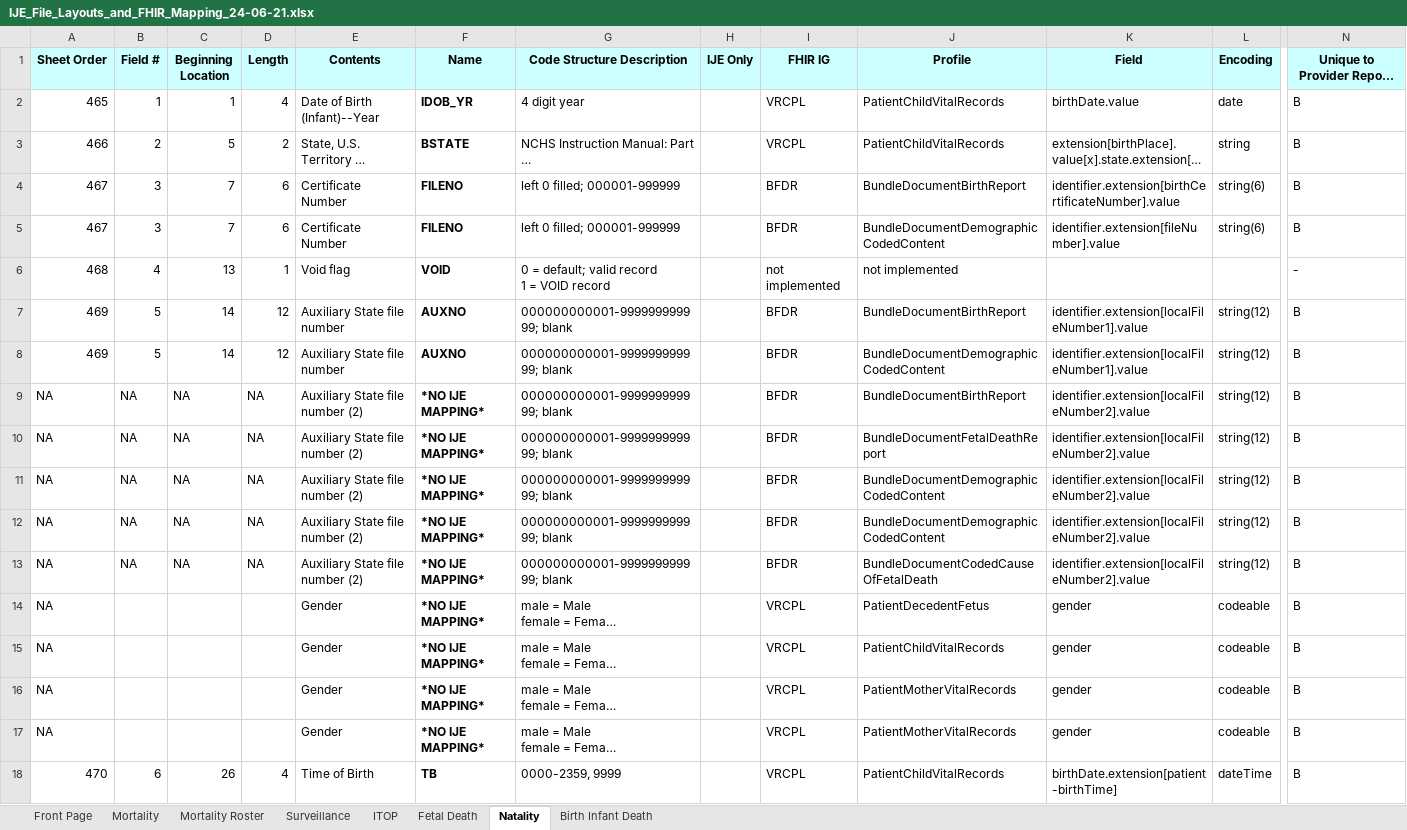
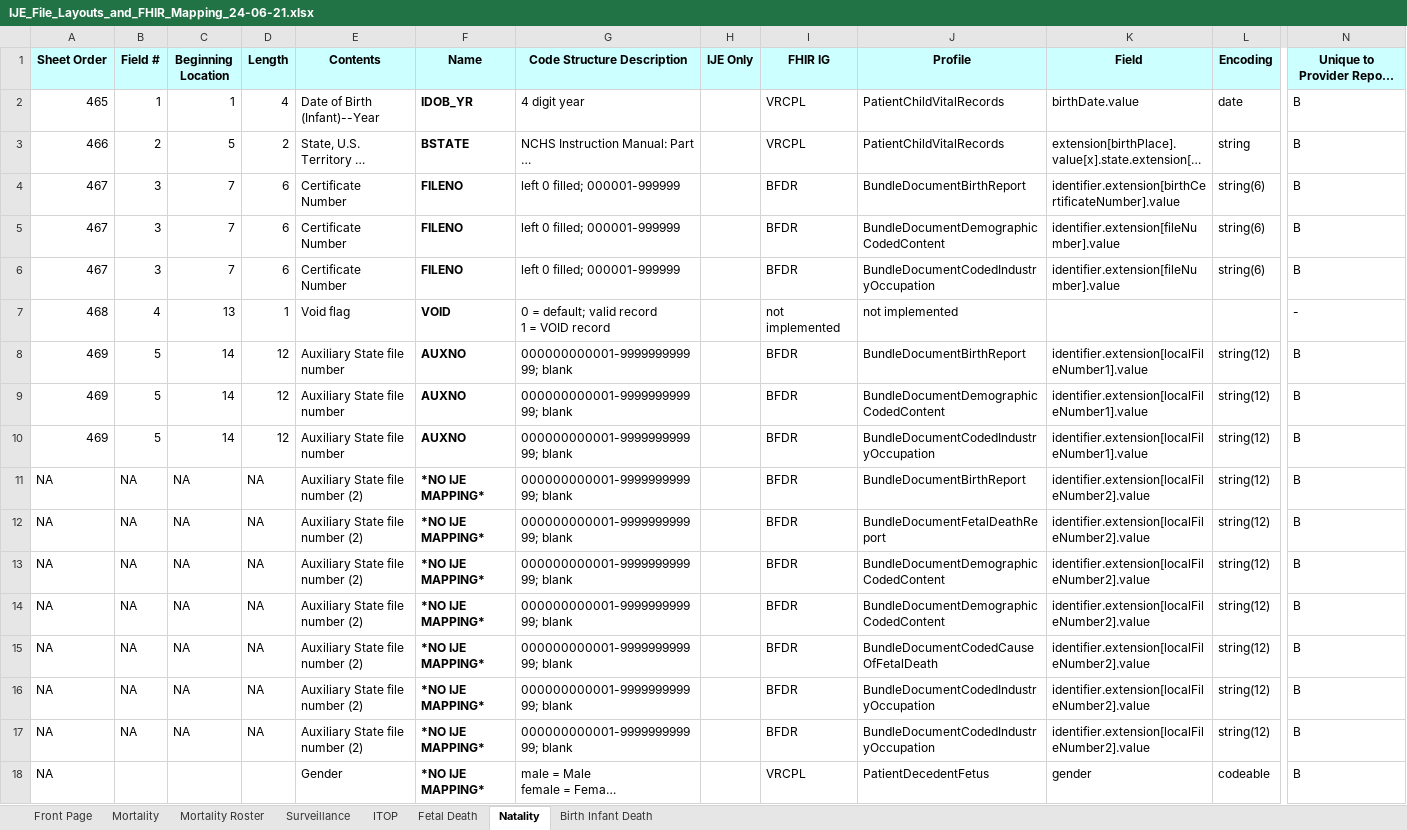
Before and after one commit to HL7/vr-common-library, an Excel workbook: input/images/IJE_File_Layouts_and_FHIR_Mapping_24-06-21.xlsx, sheet Natality, drawn as a sheet; only a part is shown, gaps mark what is left out; the shorter side is filled out with more unchanged rows; long unchanged cells end in …; values as stored, in another font and other column widths than the file's, no borders; rows hold the shown columns only; the diff names each change by its address in the sheet, - before the commit and + after, or states it on an @@ line.

```diff
--- a/input/images/IJE_File_Layouts_and_FHIR_Mapping_24-06-21.xlsx (sheet Natality)
+++ b/input/images/IJE_File_Layouts_and_FHIR_Mapping_24-06-21.xlsx (sheet Natality)
+row 6: 467 | 3 | 7 | 6 | Certificate Number | FILENO | left 0 filled; 000001-999999 |  | BFDR | BundleDocumentCodedIndustryOccupation | identifier.extension[fileNumber].value | string(6) | B
+row 10: 469 | 5 | 14 | 12 | Auxiliary State file number | AUXNO | 000000000001-999999999999; blank |  | BFDR | BundleDocumentCodedIndustryOccupation | identifier.extension[localFileNumber1].value | string(12) | B
+row 16: NA | NA | NA | NA | Auxiliary State file number (2) | *NO IJE MAPPING* | 000000000001-999999999999; blank |  | BFDR | BundleDocumentCodedIndustryOccupation | identifier.extension[localFileNumber2].value | string(12) | B
+row 17: NA | NA | NA | NA | Auxiliary State file number (2) | *NO IJE MAPPING* | 000000000001-999999999999; blank |  | BFDR | BundleDocumentCodedIndustryOccupation | identifier.extension[localFileNumber2].value | string(12) | B
```
Also changed, not shown: sheet Mortality Roster, sheet Fetal Death, sheet Surveillance, sheet Mortality, 8 other files.
